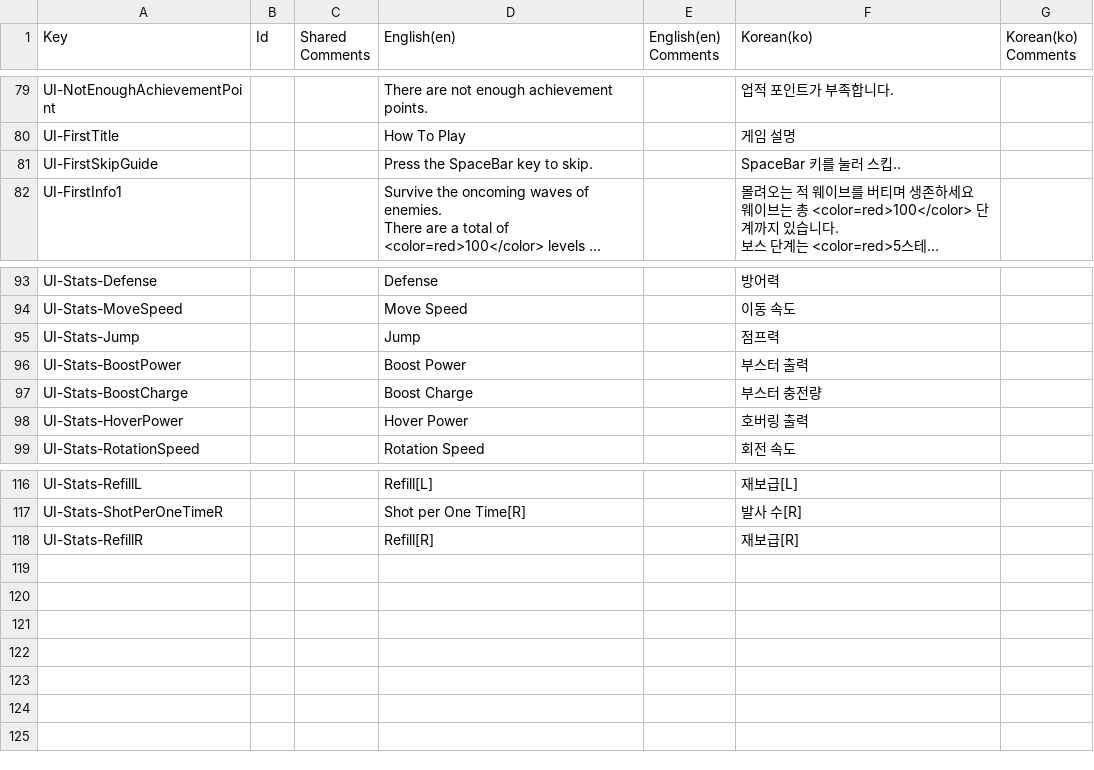
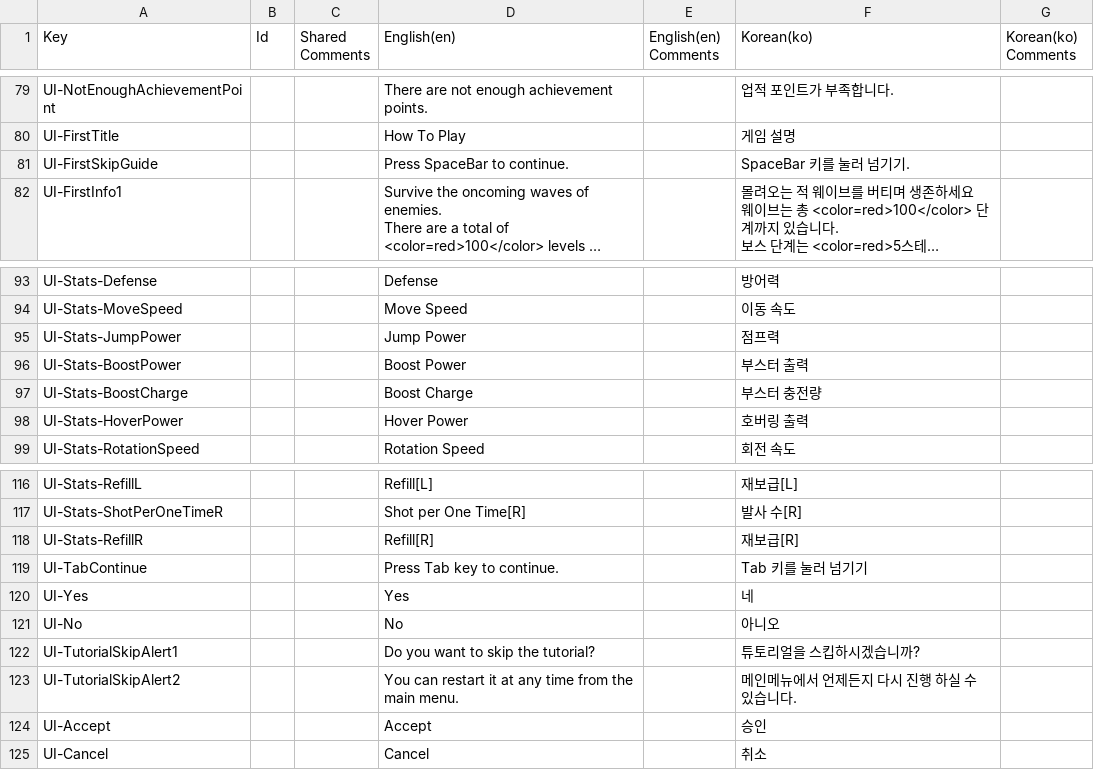
Before and after one commit to EcchiClone/NBC_FinalProject, a CSV file: Assets/Localization Table.csv, drawn as a sheet; only a part is shown, gaps mark what is left out; long unchanged cells end in …; the diff names each change by its address in the sheet, - before the commit and + after, or states it on an @@ line.

Commit message:
Feat: Localization - TotalStats, TutorialSkip, TutorialDialogue, UnlockPart

```diff
--- a/Assets/Localization Table.csv
+++ b/Assets/Localization Table.csv
-D81 (English(en)): Press the SpaceBar key to skip.
+D81 (English(en)): Press SpaceBar to continue.
-F81 (Korean(ko)): SpaceBar 키를 눌러 스킵..
+F81 (Korean(ko)): SpaceBar 키를 눌러 넘기기.
-A95 (Key): UI-Stats-Jump
+A95 (Key): UI-Stats-JumpPower
-D95 (English(en)): Jump
+D95 (English(en)): Jump Power
+row 119: UI-TabContinue |  |  | Press Tab key to continue. |  | Tab 키를 눌러 넘기기
+row 120: UI-Yes |  |  | Yes |  | 네
+row 121: UI-No |  |  | No |  | 아니오
+row 122: UI-TutorialSkipAlert1 |  |  | Do you want to skip the tutorial? |  | 튜토리얼을 스킵하시겠습니까?
+row 123: UI-TutorialSkipAlert2 |  |  | You can restart it at any time from the main menu. |  | 메인메뉴에서 언제든지 다시 진행 하실 수 있습니다.
+row 124: UI-Accept |  |  | Accept |  | 승인
+row 125: UI-Cancel |  |  | Cancel |  | 취소
```
Also changed, not shown: 8 other files.
